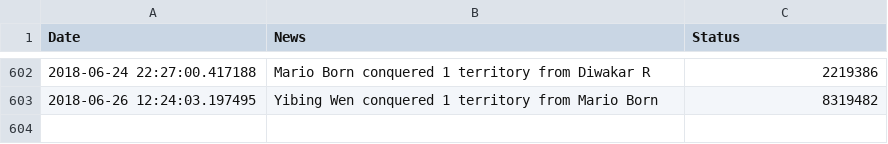
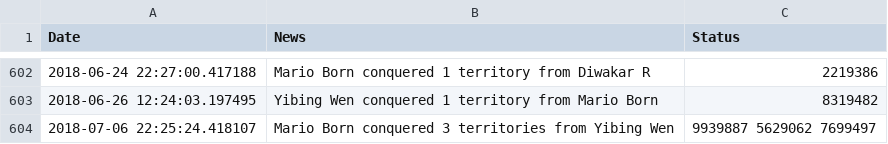
Before and after one commit to vigi4cure/vigi4cure.github.io, a CSV file: warlog.csv, drawn as a sheet; only a part is shown, gaps mark what is left out.

```diff
--- a/warlog.csv
+++ b/warlog.csv
@@ -603 +603,2 @@ Date,News,Status
 2018-06-26 12:24:03.197495,Yibing Wen conquered 1 territory from Mario Born,8319482
+2018-07-06 22:25:24.418107,Mario Born conquered 3 territories from Yibing Wen,9939887 5629062 7699497
```
Also changed, not shown: bad_segments.csv, distance_2018.csv, 13 other files.
